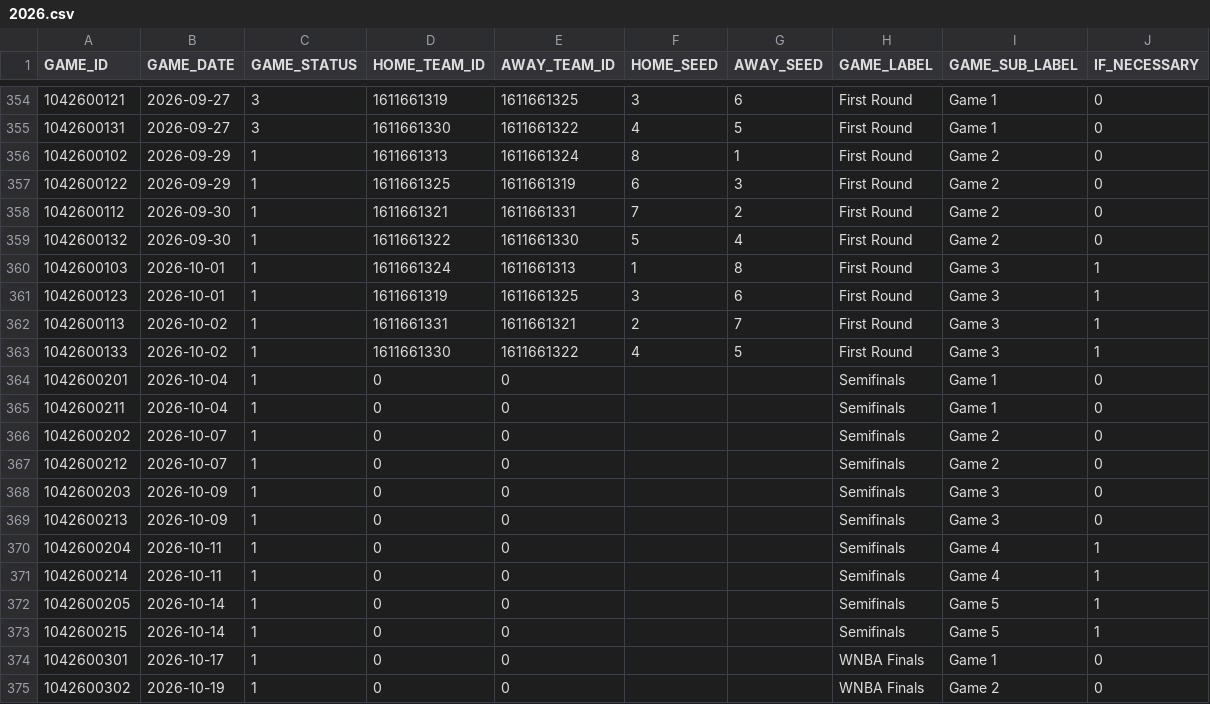
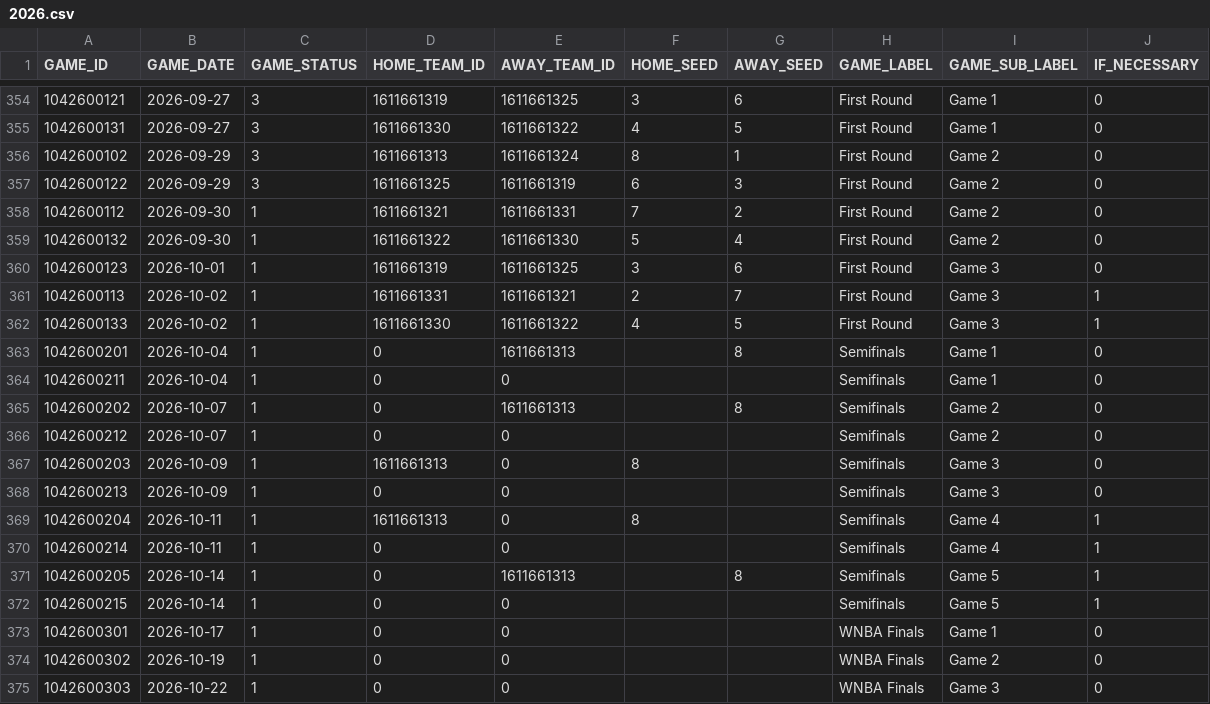
Before and after one commit to dylan-costa/wnba-analytics, a CSV file: data/raw/schedule/2026.csv, drawn as a sheet; only a part is shown, gaps mark what is left out; the shorter side is filled out with more unchanged rows.

Commit message:
Update data through 2026-09-29

```diff
--- a/data/raw/schedule/2026.csv
+++ b/data/raw/schedule/2026.csv
@@ -355,19 +355,18 @@ GAME_ID,GAME_DATE,GAME_STATUS,HOME_TEAM_ID,AWAY_TEAM_ID,HOME_SEED,AWAY_SEED,GAME
 1042600131,2026-09-27,3,1611661330,1611661322,4,5,First Round,Game 1,0
-1042600102,2026-09-29,1,1611661313,1611661324,8,1,First Round,Game 2,0
-1042600122,2026-09-29,1,1611661325,1611661319,6,3,First Round,Game 2,0
+1042600102,2026-09-29,3,1611661313,1611661324,8,1,First Round,Game 2,0
+1042600122,2026-09-29,3,1611661325,1611661319,6,3,First Round,Game 2,0
 1042600112,2026-09-30,1,1611661321,1611661331,7,2,First Round,Game 2,0
 1042600132,2026-09-30,1,1611661322,1611661330,5,4,First Round,Game 2,0
-1042600103,2026-10-01,1,1611661324,1611661313,1,8,First Round,Game 3,1
-1042600123,2026-10-01,1,1611661319,1611661325,3,6,First Round,Game 3,1
+1042600123,2026-10-01,1,1611661319,1611661325,3,6,First Round,Game 3,0
 1042600113,2026-10-02,1,1611661331,1611661321,2,7,First Round,Game 3,1
 1042600133,2026-10-02,1,1611661330,1611661322,4,5,First Round,Game 3,1
-1042600201,2026-10-04,1,0,0,,,Semifinals,Game 1,0
+1042600201,2026-10-04,1,0,1611661313,,8,Semifinals,Game 1,0
 1042600211,2026-10-04,1,0,0,,,Semifinals,Game 1,0
-1042600202,2026-10-07,1,0,0,,,Semifinals,Game 2,0
+1042600202,2026-10-07,1,0,1611661313,,8,Semifinals,Game 2,0
 1042600212,2026-10-07,1,0,0,,,Semifinals,Game 2,0
-1042600203,2026-10-09,1,0,0,,,Semifinals,Game 3,0
+1042600203,2026-10-09,1,1611661313,0,8,,Semifinals,Game 3,0
 1042600213,2026-10-09,1,0,0,,,Semifinals,Game 3,0
-1042600204,2026-10-11,1,0,0,,,Semifinals,Game 4,1
+1042600204,2026-10-11,1,1611661313,0,8,,Semifinals,Game 4,1
 1042600214,2026-10-11,1,0,0,,,Semifinals,Game 4,1
-1042600205,2026-10-14,1,0,0,,,Semifinals,Game 5,1
+1042600205,2026-10-14,1,0,1611661313,,8,Semifinals,Game 5,1
 1042600215,2026-10-14,1,0,0,,,Semifinals,Game 5,1
```
Also changed, not shown: data/forecasts/2026_games.csv, data/forecasts/2026_odds.csv, 3 other files.
